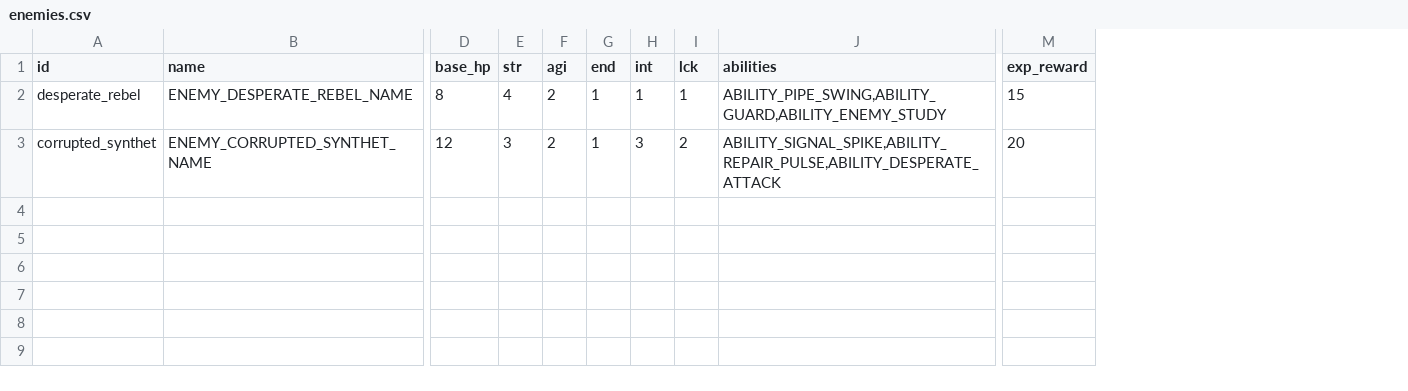
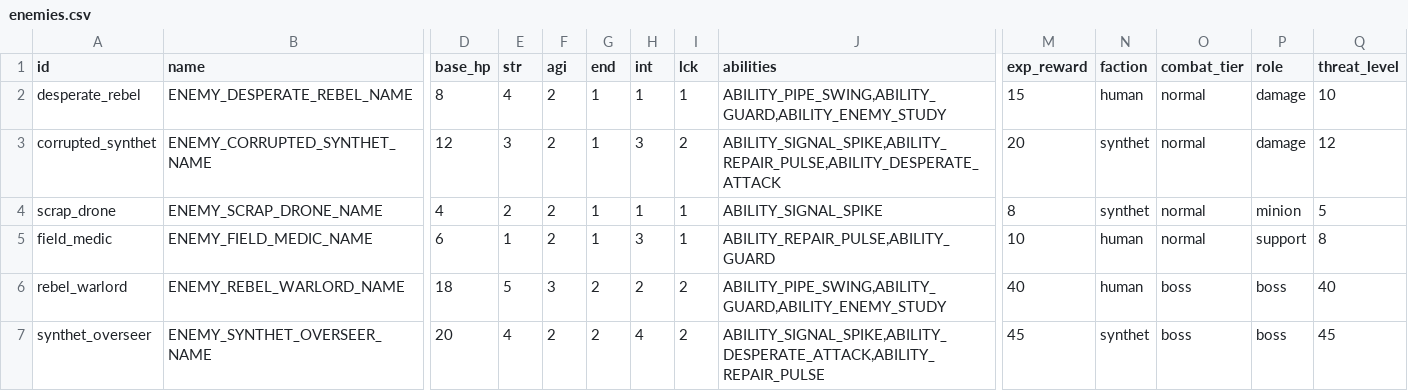
Before and after one commit to vtyurin89/framewrack_v1, a CSV file: data/enemies.csv, drawn as a sheet; only a part is shown, gaps mark what is left out; rows hold the shown columns only; the diff names each change by its address in the sheet, - before the commit and + after, or states it on an @@ line.

```diff
--- a/data/enemies.csv
+++ b/data/enemies.csv
+column N (faction), rows 2-3: human | synthet
+column O (combat_tier), rows 2-3: normal | normal
+column P (role), rows 2-3: damage | damage
+column Q (threat_level), rows 2-3: 10 | 12
+row 4: scrap_drone | ENEMY_SCRAP_DRONE_NAME | 4 | 2 | 2 | 1 | 1 | 1 | ABILITY_SIGNAL_SPIKE | 8 | synthet | normal | minion | 5
+row 5: field_medic | ENEMY_FIELD_MEDIC_NAME | 6 | 1 | 2 | 1 | 3 | 1 | ABILITY_REPAIR_PULSE,ABILITY_GUARD | 10 | human | normal | support | 8
+row 6: rebel_warlord | ENEMY_REBEL_WARLORD_NAME | 18 | 5 | 3 | 2 | 2 | 2 | ABILITY_PIPE_SWING,ABILITY_GUARD,ABILITY_ENEMY_STUDY | 40 | human | boss | boss | 40
+row 7: synthet_overseer | ENEMY_SYNTHET_OVERSEER_NAME | 20 | 4 | 2 | 2 | 4 | 2 | ABILITY_SIGNAL_SPIKE,ABILITY_DESPERATE_ATTACK,ABILITY_REPAIR_PULSE | 45 | synthet | boss | boss | 45
```
Also changed, not shown: data/abilities.csv, translations/translations.csv, 28 other files.
